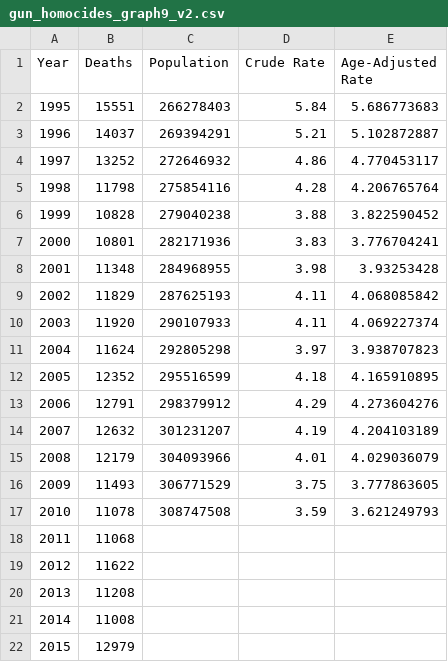
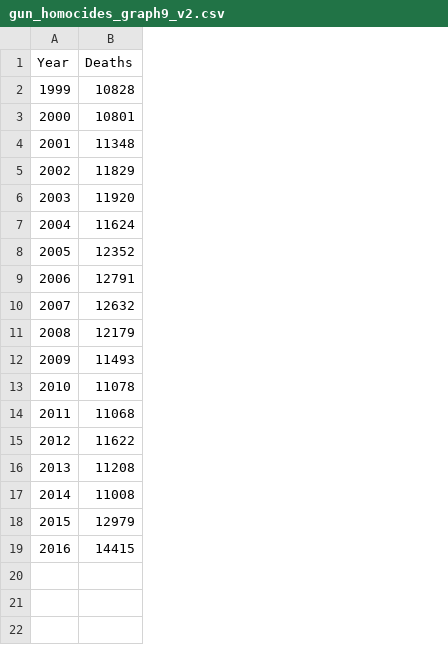
Before and after one commit to wooohu/Data-Viz-Project, a CSV file: gun_homocides_graph9_v2.csv, drawn as a sheet; removed rows and columns are numbered as before the commit, all else as after; the diff names each change by its address in the sheet, - before the commit and + after, or states it on an @@ line.

```diff
--- a/gun_homocides_graph9_v2.csv
+++ b/gun_homocides_graph9_v2.csv
-column C (Population), rows 6-17: 279040238 | 282171936 | 284968955 | 287625193 | 290107933 | 292805298 | 295516599 | 298379912 | 301231207 | 304093966 | 306771529 | 308747508
-column D (Crude Rate), rows 6-17: 3.88 | 3.83 | 3.98 | 4.11 | 4.11 | 3.97 | 4.18 | 4.29 | 4.19 | 4.01 | 3.75 | 3.59
-column E (Age-Adjusted Rate), rows 6-17: 3.822590452 | 3.776704241 | 3.93253428 | 4.068085842 | 4.069227374 | 3.938707823 | 4.165910895 | 4.273604276 | 4.204103189 | 4.029036079 | 3.777863605 | 3.621249793
-row 2: 1995 | 15551 | 266278403 | 5.84 | 5.686773683
-row 3: 1996 | 14037 | 269394291 | 5.21 | 5.102872887
-row 4: 1997 | 13252 | 272646932 | 4.86 | 4.770453117
-row 5: 1998 | 11798 | 275854116 | 4.28 | 4.206765764
+row 19: 2016 | 14415
```
Also changed, not shown: guns_2013.csv, 3 other files.
